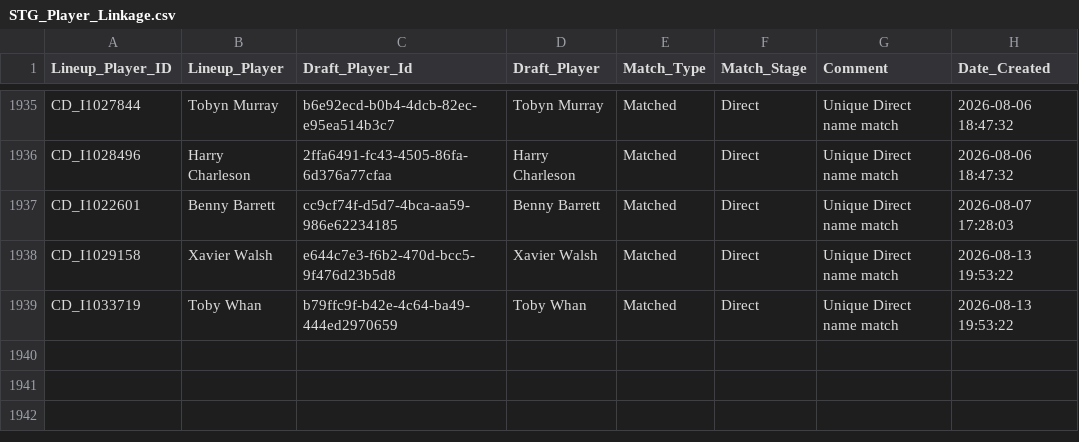
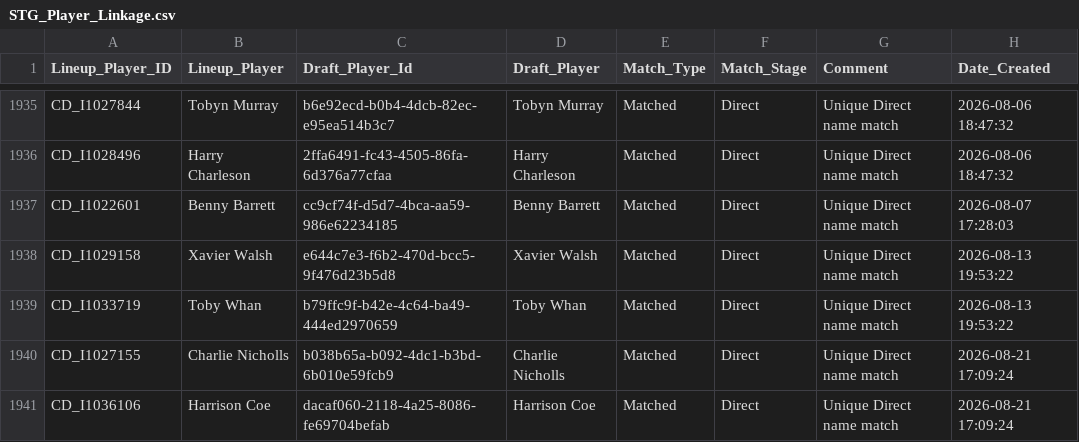
Before and after one commit to JamesB112/AFL-Dashboard, a CSV file: data/STG_Player_Linkage.csv, drawn as a sheet; only a part is shown, gaps mark what is left out; the diff names each change by its address in the sheet, - before the commit and + after, or states it on an @@ line.

Commit message:
R24 Data Update

```diff
--- a/data/STG_Player_Linkage.csv
+++ b/data/STG_Player_Linkage.csv
+row 1940: CD_I1027155 | Charlie Nicholls | b038b65a-b092-4dc1-b3bd-6b010e59fcb9 | Charlie Nicholls | Matched | Direct | Unique Direct name match | 2026-08-21 17:09:24
+row 1941: CD_I1036106 | Harrison Coe | dacaf060-2118-4a25-8086-fe69704befab | Harrison Coe | Matched | Direct | Unique Direct name match | 2026-08-21 17:09:24
```
Also changed, not shown: data/FTG_Elo_Ratings.csv, data/Ladder_Projection.csv, 6 other files.
